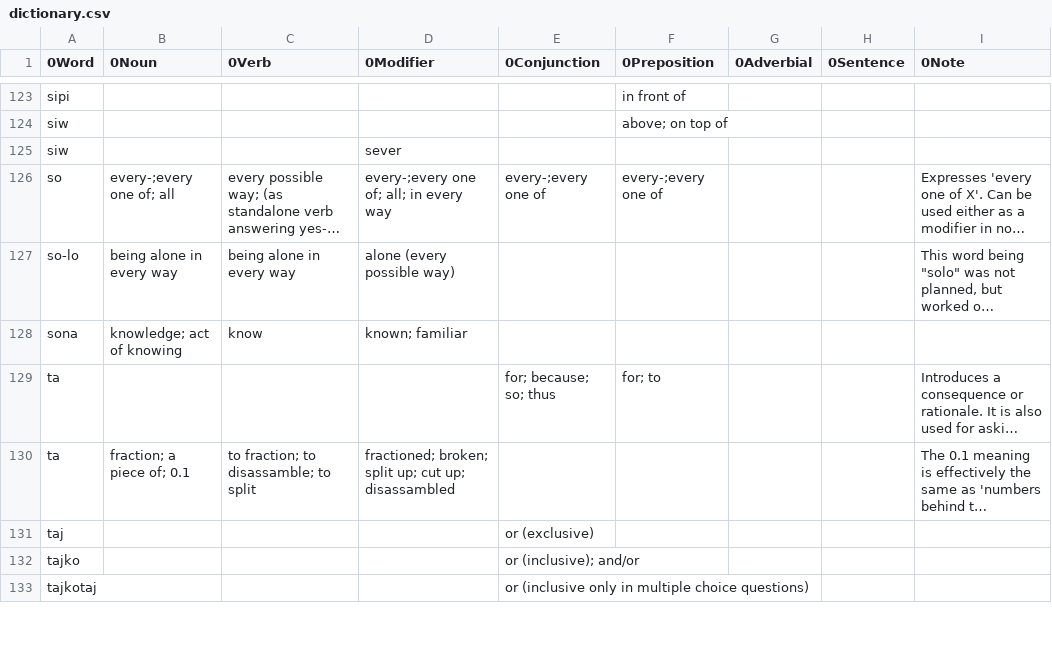
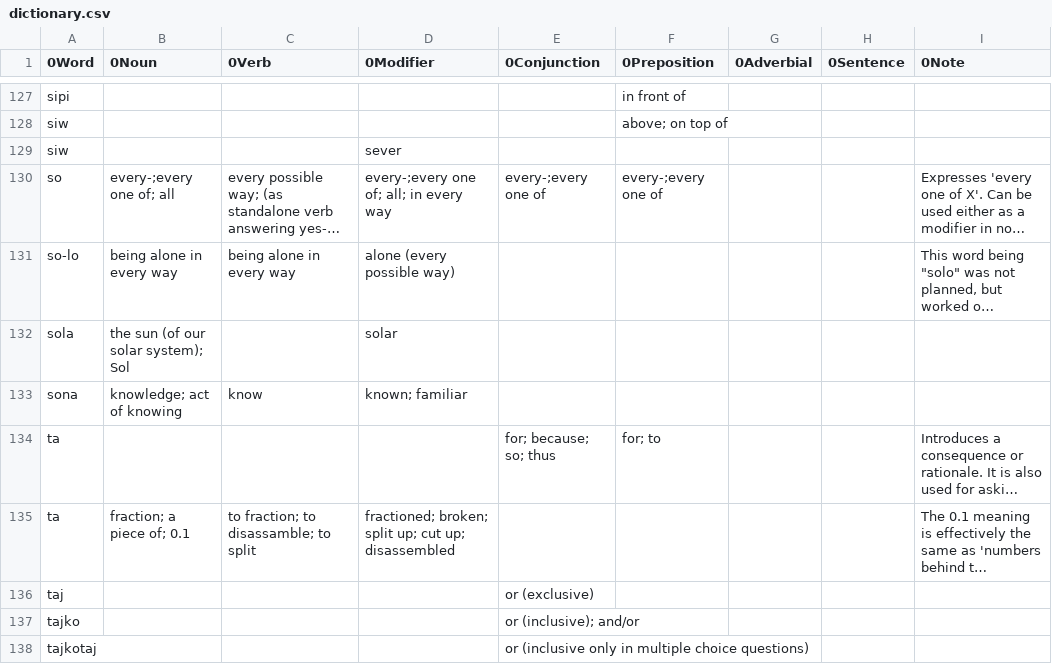
Before and after one commit to ae-dschorsaanjo/picilang, a CSV file: dictionary.csv, drawn as a sheet; only a part is shown, gaps mark what is left out; long unchanged cells end in …; addresses are those after the commit; the diff covers the shown part only; the diff names each change by its address in the sheet, - before the commit and + after, or states it on an @@ line.

```diff
--- a/dictionary.csv
+++ b/dictionary.csv
+row 132: sola | the sun (of our solar system); Sol |  | solar
-D135 (0Modifier): …cut up; disassambled
+D135 (0Modifier): …cut up; disassembled
```
Also changed, not shown: 5 added rows and 2 edited cells elsewhere in this file, 1 other file.
